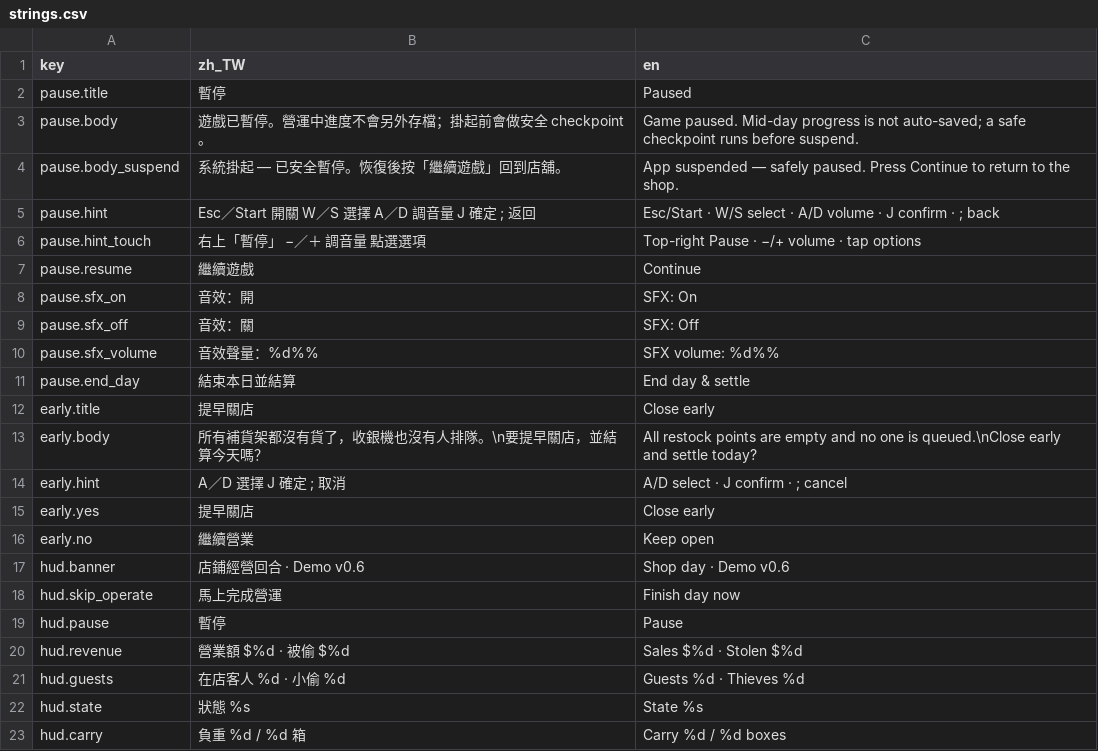
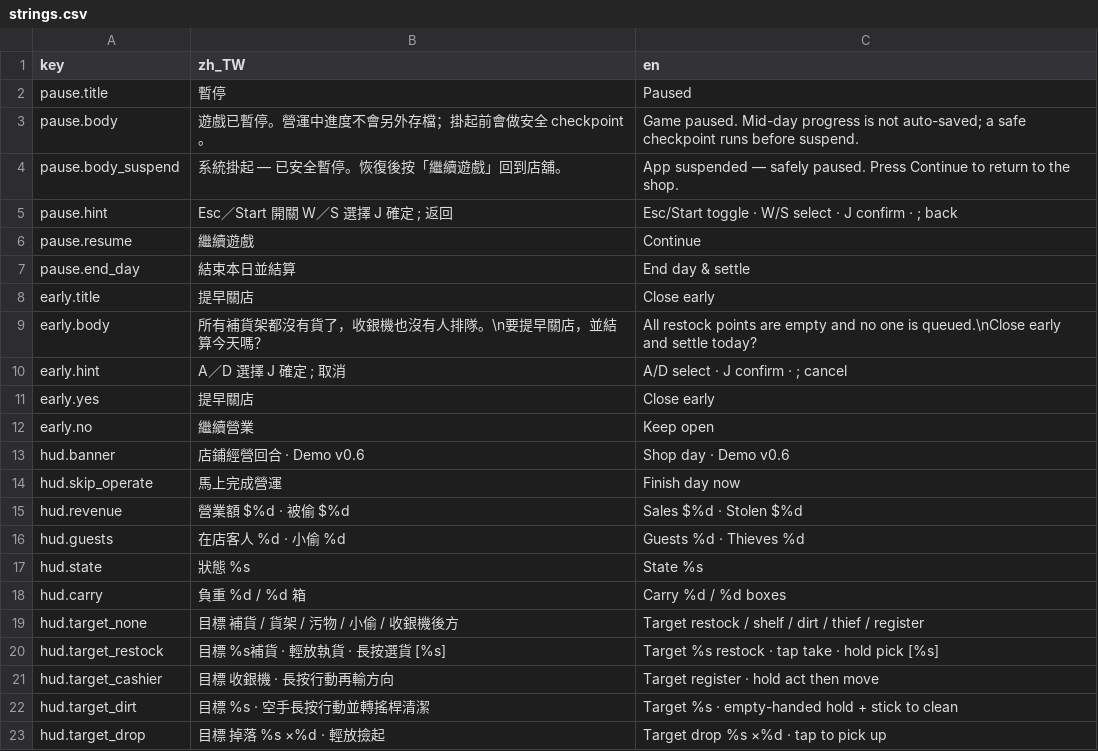
Before and after one commit to bzkit1983/imdoing, a CSV file: godot/game/locale/strings.csv, drawn as a sheet; only a part is shown; the shorter side is filled out with more unchanged rows.

```diff
--- a/godot/game/locale/strings.csv
+++ b/godot/game/locale/strings.csv
@@ -4,8 +4,4 @@ pause.body,遊戲已暫停。營運中進度不會另外存檔；掛起前會做
 pause.body_suspend,系統掛起 — 已安全暫停。恢復後按「繼續遊戲」回到店舖。,"App suspended — safely paused. Press Continue to return to the shop."
-pause.hint,Esc／Start 開關　　W／S 選擇　　A／D 調音量　　J 確定　　; 返回,"Esc/Start · W/S select · A/D volume · J confirm · ; back"
-pause.hint_touch,右上「暫停」　　−／＋ 調音量　　點選選項,"Top-right Pause · −/+ volume · tap options"
+pause.hint,Esc／Start 開關　　W／S 選擇　　J 確定　　; 返回,"Esc/Start toggle · W/S select · J confirm · ; back"
 pause.resume,繼續遊戲,Continue
-pause.sfx_on,音效：開,SFX: On
-pause.sfx_off,音效：關,SFX: Off
-pause.sfx_volume,音效聲量：%d%%,SFX volume: %d%%
 pause.end_day,結束本日並結算,End day & settle
@@ -18,3 +14,2 @@ hud.banner,店鋪經營回合  ·  Demo v0.6,Shop day · Demo v0.6
 hud.skip_operate,馬上完成營運,Finish day now
-hud.pause,暫停,Pause
 hud.revenue,營業額  $%d  ·  被偷 $%d,Sales  $%d  ·  Stolen $%d
```
Also changed, not shown: 6 other files.
